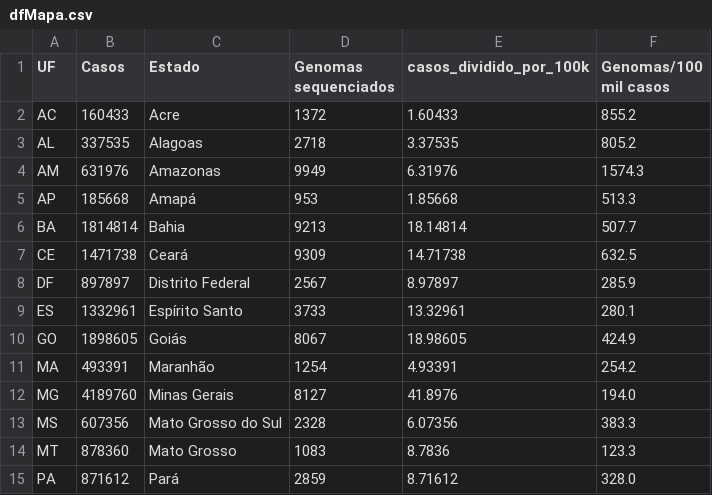
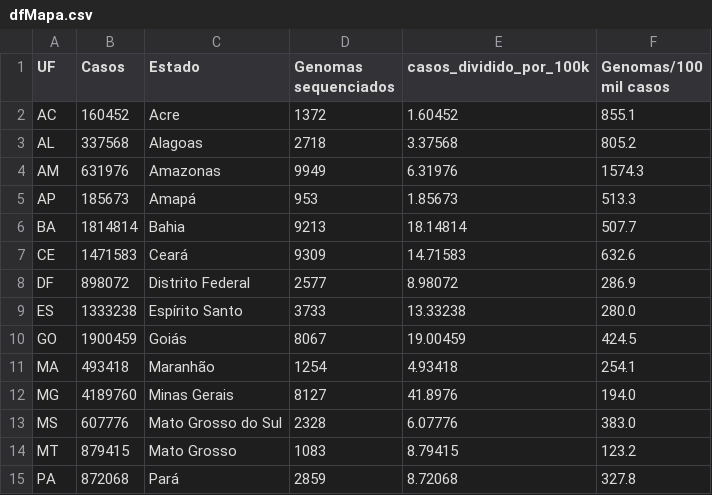
Before and after one commit to vanleiko/RedeGenomica, a CSV file: dfMapa.csv, drawn as a sheet; only a part is shown; the diff covers the shown part only.

```diff
--- a/dfMapa.csv
+++ b/dfMapa.csv
@@ -1,15 +1,15 @@
 UF,Casos,Estado,Genomas sequenciados,casos_dividido_por_100k,Genomas/100 mil casos
-AC,160433,Acre,1372,1.60433,855.2
-AL,337535,Alagoas,2718,3.37535,805.2
+AC,160452,Acre,1372,1.60452,855.1
+AL,337568,Alagoas,2718,3.37568,805.2
 AM,631976,Amazonas,9949,6.31976,1574.3
-AP,185668,Amapá,953,1.85668,513.3
+AP,185673,Amapá,953,1.85673,513.3
 BA,1814814,Bahia,9213,18.14814,507.7
-CE,1471738,Ceará,9309,14.71738,632.5
-DF,897897,Distrito Federal,2567,8.97897,285.9
-ES,1332961,Espírito Santo,3733,13.32961,280.1
-GO,1898605,Goiás,8067,18.98605,424.9
-MA,493391,Maranhão,1254,4.93391,254.2
+CE,1471583,Ceará,9309,14.71583,632.6
+DF,898072,Distrito Federal,2577,8.98072,286.9
+ES,1333238,Espírito Santo,3733,13.33238,280.0
+GO,1900459,Goiás,8067,19.00459,424.5
+MA,493418,Maranhão,1254,4.93418,254.1
 MG,4189760,Minas Gerais,8127,41.8976,194.0
-MS,607356,Mato Grosso do Sul,2328,6.07356,383.3
-MT,878360,Mato Grosso,1083,8.7836,123.3
-PA,871612,Pará,2859,8.71612,328.0
+MS,607776,Mato Grosso do Sul,2328,6.07776,383.0
+MT,879415,Mato Grosso,1083,8.79415,123.2
+PA,872068,Pará,2859,8.72068,327.8
```
Also changed, not shown: 24 edited cells elsewhere in this file, dfGenomasLaboratorio.csv, dfLinhagens.csv, 2 other files.
